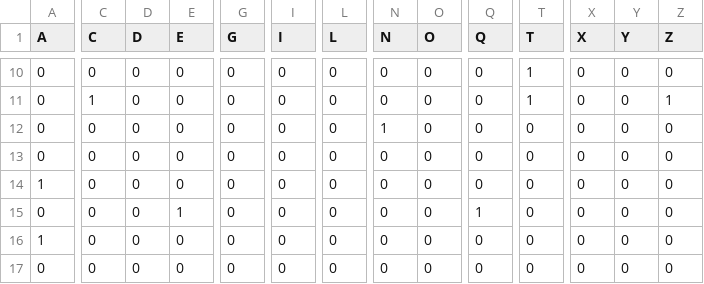
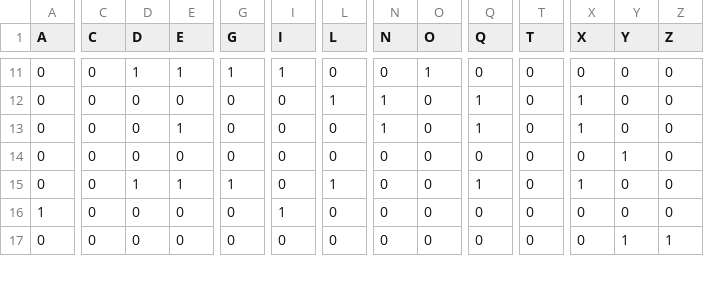
Before and after one commit to Alfred-CQ/IA_S_Algorithms, a CSV file: datasets/ady_matrix.csv, drawn as a sheet; only a part is shown, gaps mark what is left out; removed rows and columns are numbered as before the commit, all else as after; rows hold the shown columns only; the diff covers the shown part only; the diff names each change by its address in the sheet, - before the commit and + after, or states it on an @@ line.

```diff
--- a/datasets/ady_matrix.csv
+++ b/datasets/ady_matrix.csv
-D11 (D): 0
+D11 (D): 1
-E11 (E): 0
+E11 (E): 1
-G11 (G): 0
+G11 (G): 1
-I11 (I): 0
+I11 (I): 1
-O11 (O): 0
+O11 (O): 1
-T11:T12 (T): 1
+T11:T12 (T): 0
-C12 (C): 1
+C12 (C): 0
-L12 (L): 0
+L12 (L): 1
-N12 (N): 0
+N12 (N): 1
-Q12:Q13 (Q): 0
+Q12:Q13 (Q): 1
-X12:X13 (X): 0
+X12:X13 (X): 1
-Z12 (Z): 1
+Z12 (Z): 0
-E13 (E): 0
+E13 (E): 1
-Y14 (Y): 0
+Y14 (Y): 1
-row 14: 1 | 0 | 0 | 0 | 0 | 0 | 0 | 0 | 0 | 0 | 0 | 0 | 0 | 0
-D15 (D): 0
+D15 (D): 1
-G15 (G): 0
+G15 (G): 1
-L15 (L): 0
+L15 (L): 1
-X15 (X): 0
+X15 (X): 1
-I16 (I): 0
+I16 (I): 1
-Y17 (Y): 0
+Y17 (Y): 1
-Z17 (Z): 0
+Z17 (Z): 1
```
Also changed, not shown: 1 added row and 90 edited cells elsewhere in this file.
